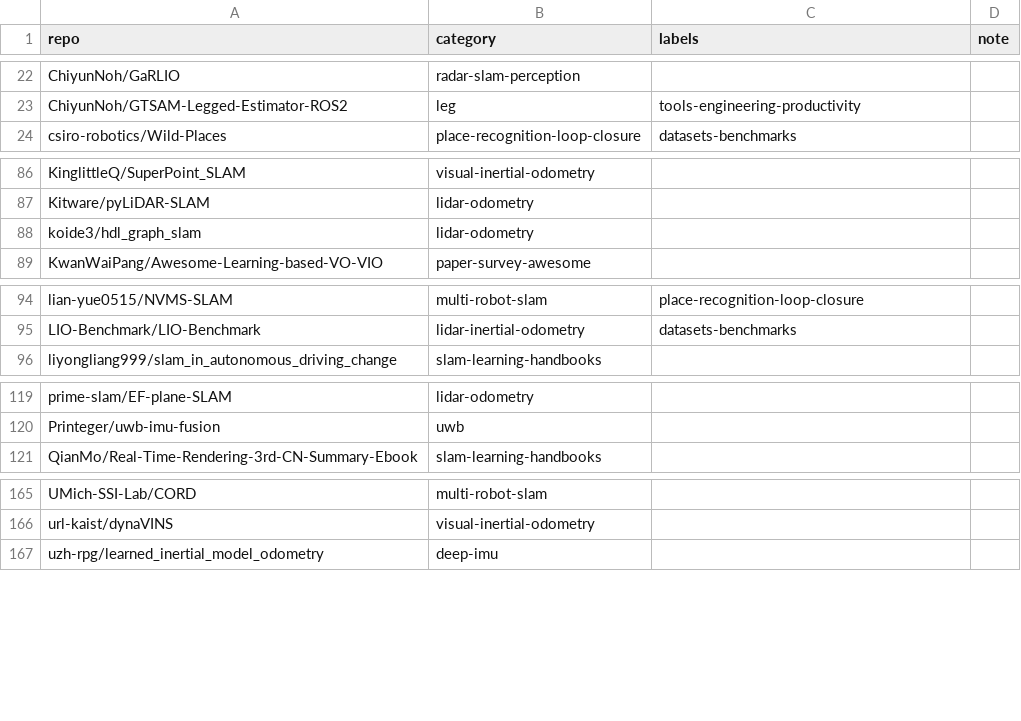
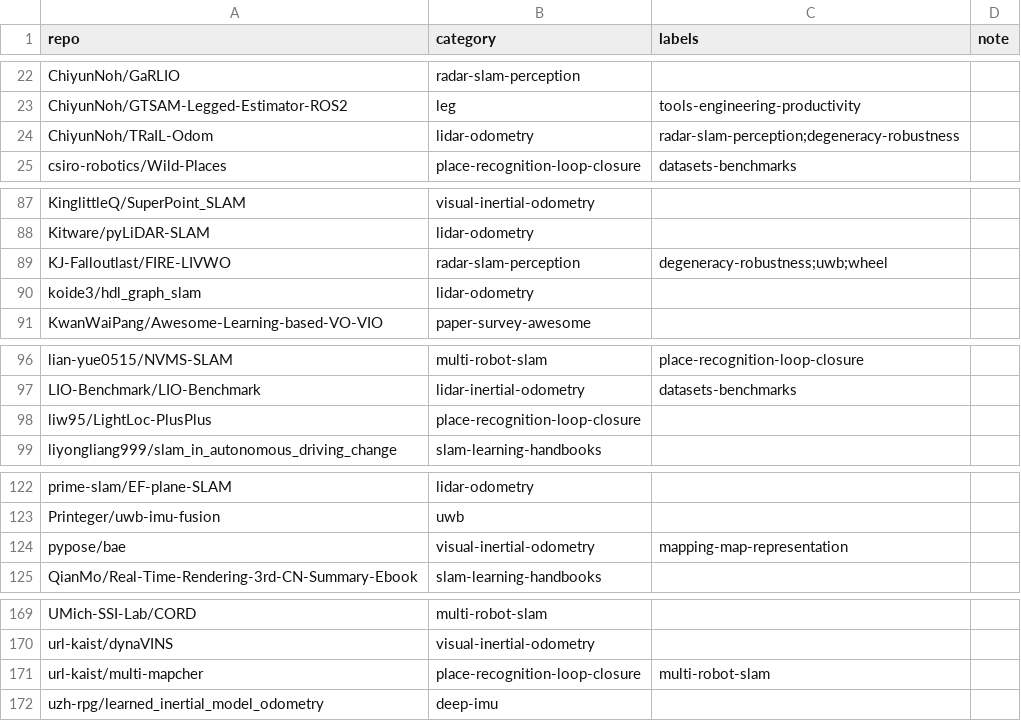
Before and after one commit to astronaunt/robotics-star-atlas, a CSV file: data/manual_categories.csv, drawn as a sheet; only a part is shown, gaps mark what is left out.

Commit message:
Update repository index and category docs

```diff
--- a/data/manual_categories.csv
+++ b/data/manual_categories.csv
@@ -23,2 +23,3 @@ ChiyunNoh/GaRLIO,radar-slam-perception,,
 ChiyunNoh/GTSAM-Legged-Estimator-ROS2,leg,tools-engineering-productivity,
+ChiyunNoh/TRaIL-Odom,lidar-odometry,radar-slam-perception;degeneracy-robustness,
 csiro-robotics/Wild-Places,place-recognition-loop-closure,datasets-benchmarks,
@@ -87,2 +88,3 @@ KinglittleQ/SuperPoint_SLAM,visual-inertial-odometry,,
 Kitware/pyLiDAR-SLAM,lidar-odometry,,
+KJ-Falloutlast/FIRE-LIVWO,radar-slam-perception,degeneracy-robustness;uwb;wheel,
 koide3/hdl_graph_slam,lidar-odometry,,
@@ -95,2 +97,3 @@ lian-yue0515/NVMS-SLAM,multi-robot-slam,place-recognition-loop-closure,
 LIO-Benchmark/LIO-Benchmark,lidar-inertial-odometry,datasets-benchmarks,
+liw95/LightLoc-PlusPlus,place-recognition-loop-closure,,
 liyongliang999/slam_in_autonomous_driving_change,slam-learning-handbooks,,
@@ -120,2 +123,3 @@ prime-slam/EF-plane-SLAM,lidar-odometry,,
 Printeger/uwb-imu-fusion,uwb,,
+pypose/bae,visual-inertial-odometry,mapping-map-representation,
 QianMo/Real-Time-Rendering-3rd-CN-Summary-Ebook,slam-learning-handbooks,,
@@ -166,2 +170,3 @@ UMich-SSI-Lab/CORD,multi-robot-slam,,
 url-kaist/dynaVINS,visual-inertial-odometry,,
+url-kaist/multi-mapcher,place-recognition-loop-closure,multi-robot-slam,
 uzh-rpg/learned_inertial_model_odometry,deep-imu,,
```
Also changed, not shown: data/review_queue.csv, 18 other files.
